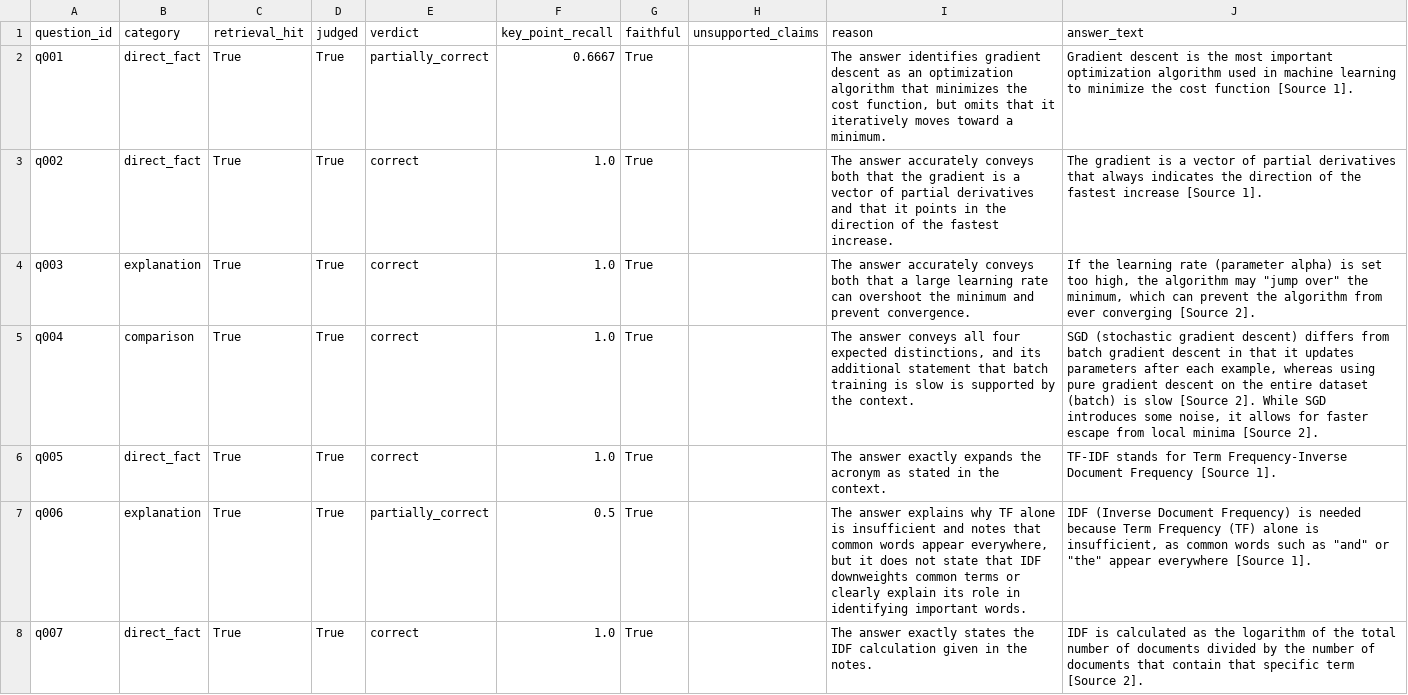
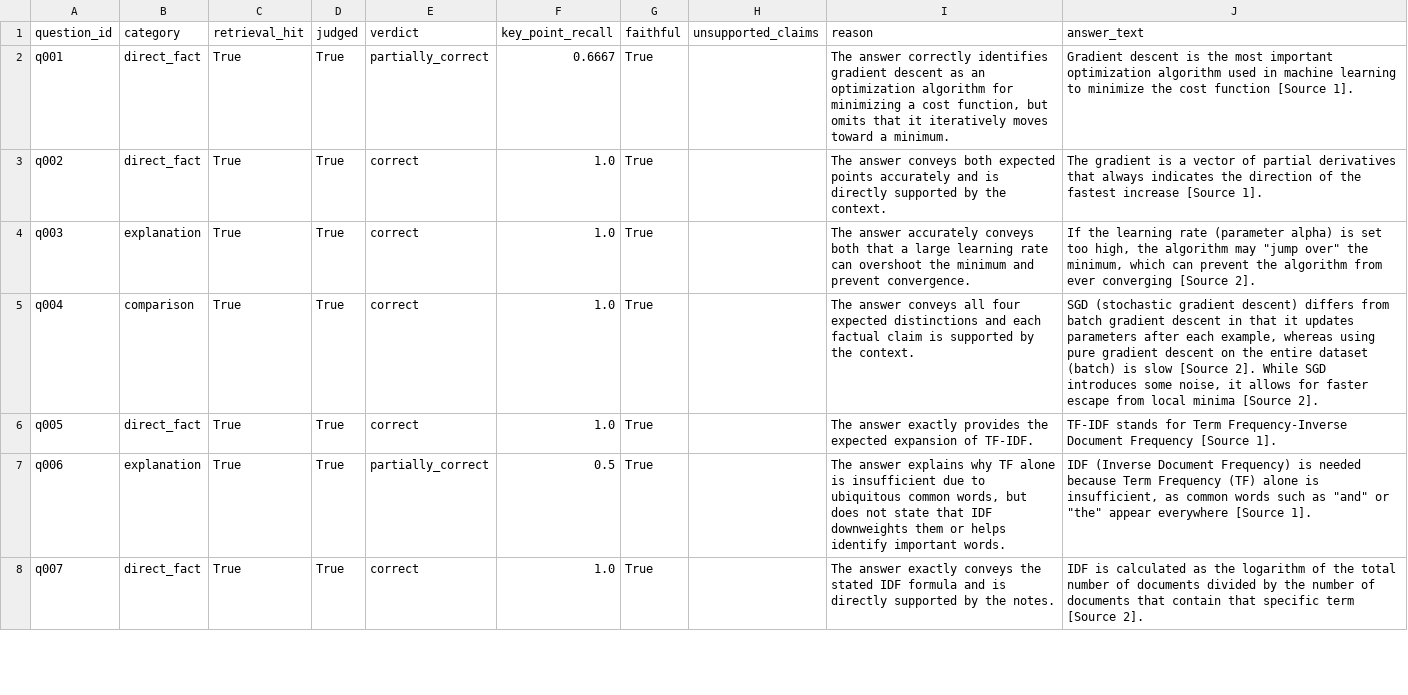
Before and after one commit to kat1478/notes-rag-assistant, a CSV file: backend/data/eval/v2/judge/openrouter_google_gemma-4-31b-it.csv, drawn as a sheet; only a part is shown; the diff covers the shown part only.

```diff
--- a/backend/data/eval/v2/judge/openrouter_google_gemma-4-31b-it.csv
+++ b/backend/data/eval/v2/judge/openrouter_google_gemma-4-31b-it.csv
@@ -1,8 +1,8 @@
 question_id,category,retrieval_hit,judged,verdict,key_point_recall,faithful,unsupported_claims,reason,answer_text
-q001,direct_fact,True,True,partially_correct,0.6667,True,,"The answer identifies gradient descent as an optimization algorithm that minimizes the cost function, but omits that it iteratively moves toward a minimum.",Gradient descent is the most important optimization algorithm used in machine learning to minimize the cost function [Source 1].
-q002,direct_fact,True,True,correct,1.0,True,,The answer accurately conveys both that the gradient is a vector of partial derivatives and that it points in the direction of the fastest increase.,The gradient is a vector of partial derivatives that always indicates the direction of the fastest increase [Source 1].
+q001,direct_fact,True,True,partially_correct,0.6667,True,,"The answer correctly identifies gradient descent as an optimization algorithm for minimizing a cost function, but omits that it iteratively moves toward a minimum.",Gradient descent is the most important optimization algorithm used in machine learning to minimize the cost function [Source 1].
+q002,direct_fact,True,True,correct,1.0,True,,The answer conveys both expected points accurately and is directly supported by the context.,The gradient is a vector of partial derivatives that always indicates the direction of the fastest increase [Source 1].
 q003,explanation,True,True,correct,1.0,True,,The answer accurately conveys both that a large learning rate can overshoot the minimum and prevent convergence.,"If the learning rate (parameter alpha) is set too high, the algorithm may ""jump over"" the minimum, which can prevent the algorithm from ever converging [Source 2]."
-q004,comparison,True,True,correct,1.0,True,,"The answer conveys all four expected distinctions, and its additional statement that batch training is slow is supported by the context.","SGD (stochastic gradient descent) differs from batch gradient descent in that it updates parameters after each example, whereas using pure gradient descent on the entire dataset (batch) is slow [Source 2]. While SGD introduces some noise, it allows for faster escape from local minima [Source 2]."
-q005,direct_fact,True,True,correct,1.0,True,,The answer exactly expands the acronym as stated in the context.,TF-IDF stands for Term Frequency-Inverse Document Frequency [Source 1].
-q006,explanation,True,True,partially_correct,0.5,True,,"The answer explains why TF alone is insufficient and notes that common words appear everywhere, but it does not state that IDF downweights common terms or clearly explain its role in identifying important words.","IDF (Inverse Document Frequency) is needed because Term Frequency (TF) alone is insufficient, as common words such as ""and"" or ""the"" appear everywhere [Source 1]."
-q007,direct_fact,True,True,correct,1.0,True,,The answer exactly states the IDF calculation given in the notes.,IDF is calculated as the logarithm of the total number of documents divided by the number of documents that contain that specific term [Source 2].
+q004,comparison,True,True,correct,1.0,True,,The answer conveys all four expected distinctions and each factual claim is supported by the context.,"SGD (stochastic gradient descent) differs from batch gradient descent in that it updates parameters after each example, whereas using pure gradient descent on the entire dataset (batch) is slow [Source 2]. While SGD introduces some noise, it allows for faster escape from local minima [Source 2]."
+q005,direct_fact,True,True,correct,1.0,True,,The answer exactly provides the expected expansion of TF-IDF.,TF-IDF stands for Term Frequency-Inverse Document Frequency [Source 1].
+q006,explanation,True,True,partially_correct,0.5,True,,"The answer explains why TF alone is insufficient due to ubiquitous common words, but does not state that IDF downweights them or helps identify important words.","IDF (Inverse Document Frequency) is needed because Term Frequency (TF) alone is insufficient, as common words such as ""and"" or ""the"" appear everywhere [Source 1]."
+q007,direct_fact,True,True,correct,1.0,True,,The answer exactly conveys the stated IDF formula and is directly supported by the notes.,IDF is calculated as the logarithm of the total number of documents divided by the number of documents that contain that specific term [Source 2].
```
Also changed, not shown: 58 edited cells elsewhere in this file, backend/data/eval/v2/judge/openrouter_anthropic_claude-haiku-5.5.csv, backend/data/eval/v2/judge/openrouter_anthropic_claude-sonnet-5.5.csv, 11 other files.
